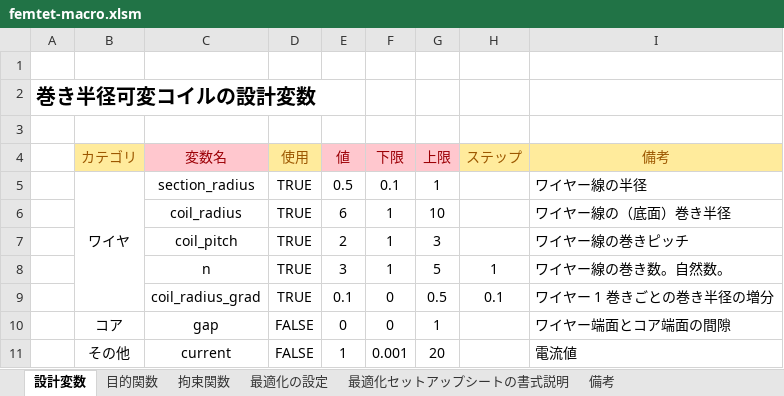
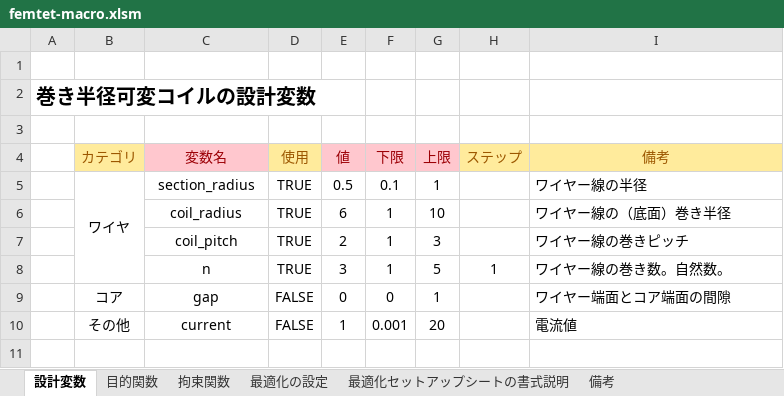
Before and after one commit to pyfemtet/pyfemtet, an Excel workbook: pyfemtet/opt/advanced_samples/excel_ui/femtet-macro.xlsm, sheet 設計変数, drawn as a sheet; values as stored, in another font and other column widths than the file's, no borders; the diff names each change by its address in the sheet, - before the commit and + after, or states it on an @@ line.

```diff
--- a/pyfemtet/opt/advanced_samples/excel_ui/femtet-macro.xlsm (sheet 設計変数)
+++ b/pyfemtet/opt/advanced_samples/excel_ui/femtet-macro.xlsm (sheet 設計変数)
-row 9:  |  | coil_radius_grad | TRUE | 0.1 | 0 | 0.5 | 0.1 | ワイヤー 1 巻きごとの巻き半径の増分
```
Also changed, not shown: sheet 目的関数, formulas that keep their value, 3 other files.
